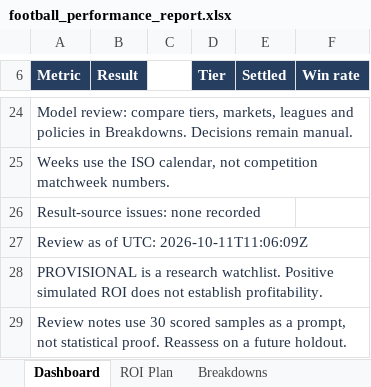
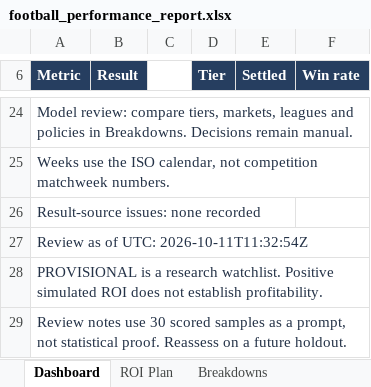
Before and after one commit to paulmaina/football-value-pipeline, an Excel workbook: football_output_v2/readable/football_performance_report.xlsx, sheet Dashboard, drawn as a sheet; only a part is shown, gaps mark what is left out; values as stored, in another font and other column widths than the file's, no borders; charts and pictures not drawn; the diff names each change by its address in the sheet, - before the commit and + after, or states it on an @@ line.

```diff
--- a/football_output_v2/readable/football_performance_report.xlsx (sheet Dashboard)
+++ b/football_output_v2/readable/football_performance_report.xlsx (sheet Dashboard)
-A27 (Metric): Review as of UTC: 2026-10-11T11:06:09Z
+A27 (Metric): Review as of UTC: 2026-10-11T11:32:54Z
```
Also changed, not shown: 5 other files.
